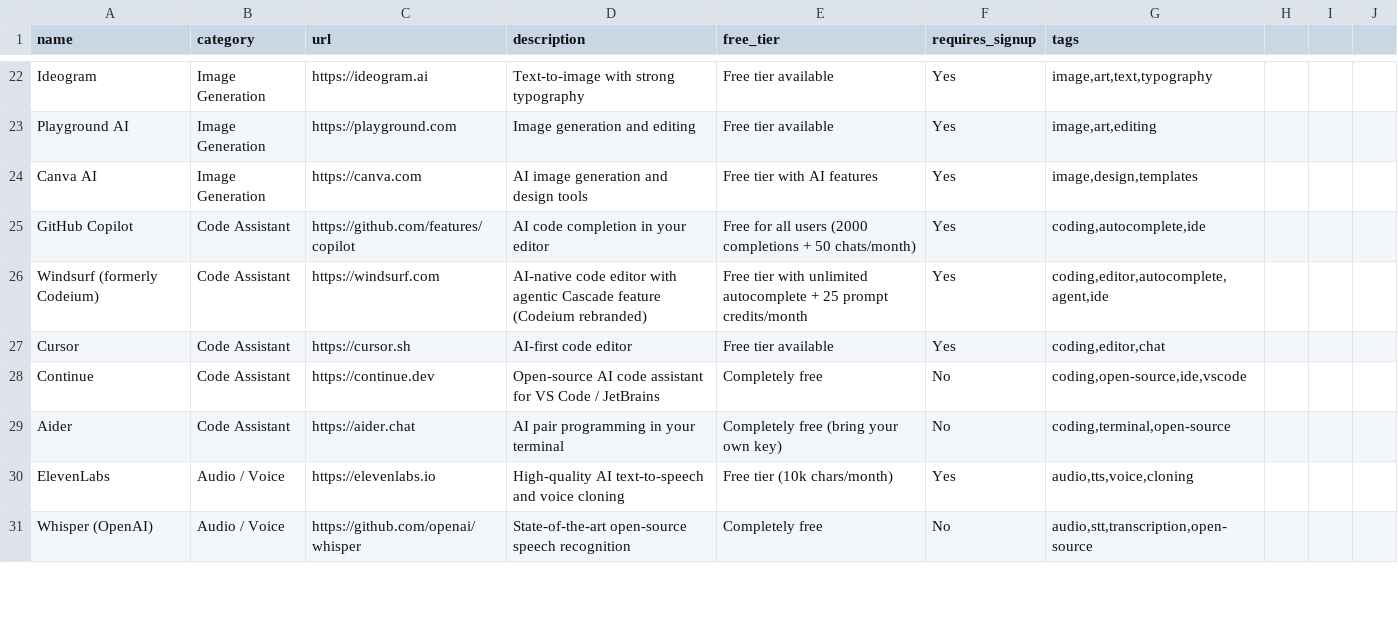
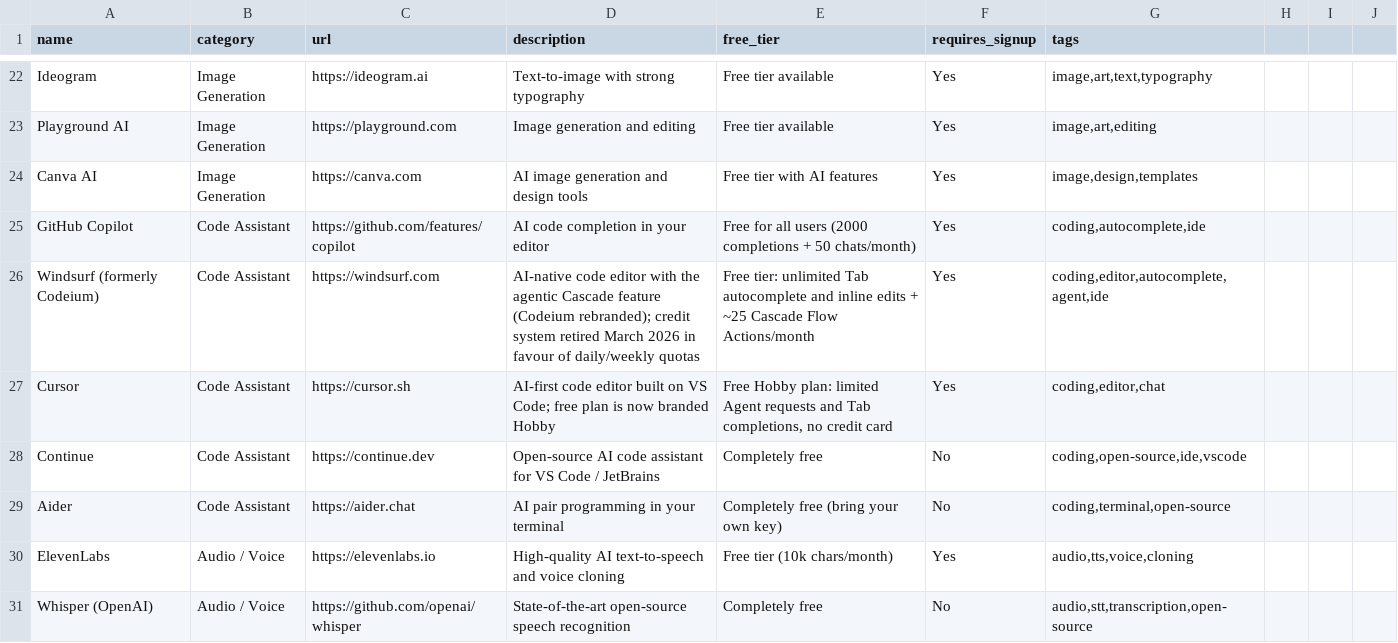
Before and after one commit to chid/free-ai, a CSV file: resources.csv, drawn as a sheet; only a part is shown, gaps mark what is left out; the diff covers the shown part only.

Commit message:
refresh(2026-08): add 8 tools, drop Gemini CLI, add CHANGELOG
Free list: 65 -> 72 resources.

Added: Cloudflare Workers AI, SambaNova Cloud, NVIDIA NIM, Vercel AI
Gateway, Cline, Kilo Code, Zed, Dreamina (Seedance 2.0).

Removed: Gemini CLI — stopped serving free/personal Google accounts on
18 June 2026; superseded by Antigravity CLI.

Tier changes: Windsurf (credits retired for daily/weekly quotas),
Cursor (free plan now "Hobby"), Suno (no free downloads post-Warner
settlement), Udio (10 songs/month), OpenRouter, Cohere, Groq,
Google AI Studio, Antigravity.

Paid list: first entry, Midjourney ($10-$120/mo, no free tier).

Fixed: MetaGPT, models.dev and Freebuff had unquoted commas in their
descriptions, shifting every later field in the web view and any CSV
reader. README was several refreshes stale — now regenerated from the
CSV, covering all 72 with new Routers & Clients and Frameworks sections.

Added CHANGELOG.md as the human-readable companion to history.csv, and
documented both it and the README sync in CLAUDE.md.

```diff
--- a/resources.csv
+++ b/resources.csv
@@ -25,4 +25,4 @@ Canva AI,Image Generation,https://canva.com,AI image generation and design tools
 GitHub Copilot,Code Assistant,https://github.com/features/copilot,AI code completion in your editor,Free for all users (2000 completions + 50 chats/month),Yes,"coding,autocomplete,ide"
-Windsurf (formerly Codeium),Code Assistant,https://windsurf.com,AI-native code editor with agentic Cascade feature (Codeium rebranded),Free tier with unlimited autocomplete + 25 prompt credits/month,Yes,"coding,editor,autocomplete,agent,ide"
-Cursor,Code Assistant,https://cursor.sh,AI-first code editor,Free tier available,Yes,"coding,editor,chat"
+Windsurf (formerly Codeium),Code Assistant,https://windsurf.com,AI-native code editor with the agentic Cascade feature (Codeium rebranded); credit system retired March 2026 in favour of daily/weekly quotas,Free tier: unlimited Tab autocomplete and inline edits + ~25 Cascade Flow Actions/month,Yes,"coding,editor,autocomplete,agent,ide"
+Cursor,Code Assistant,https://cursor.sh,AI-first code editor built on VS Code; free plan is now branded Hobby,"Free Hobby plan: limited Agent requests and Tab completions, no credit card",Yes,"coding,editor,chat"
 Continue,Code Assistant,https://continue.dev,Open-source AI code assistant for VS Code / JetBrains,Completely free,No,"coding,open-source,ide,vscode"
```
Also changed, not shown: 8 added rows, 1 removed row and 30 edited cells elsewhere in this file, history.csv, 5 other files.
